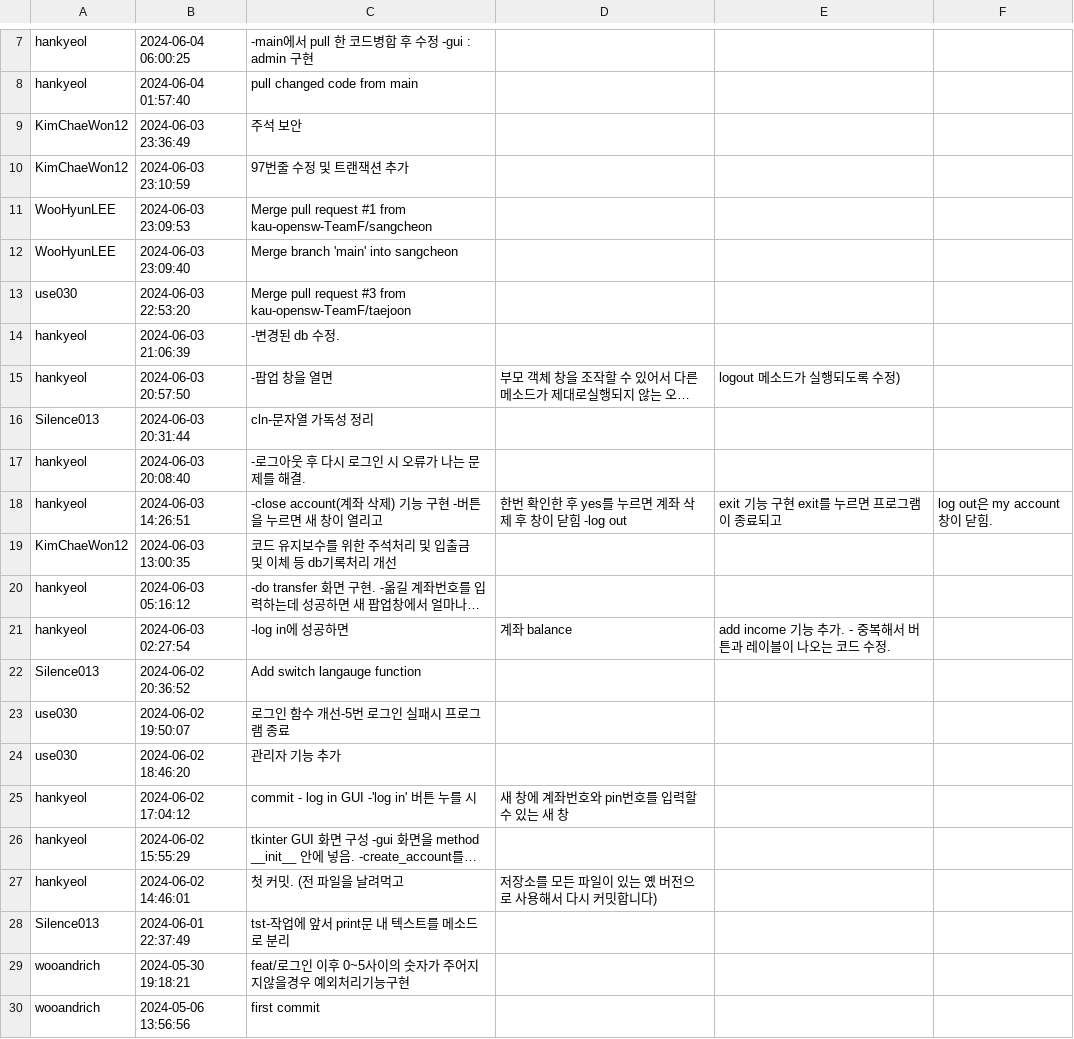
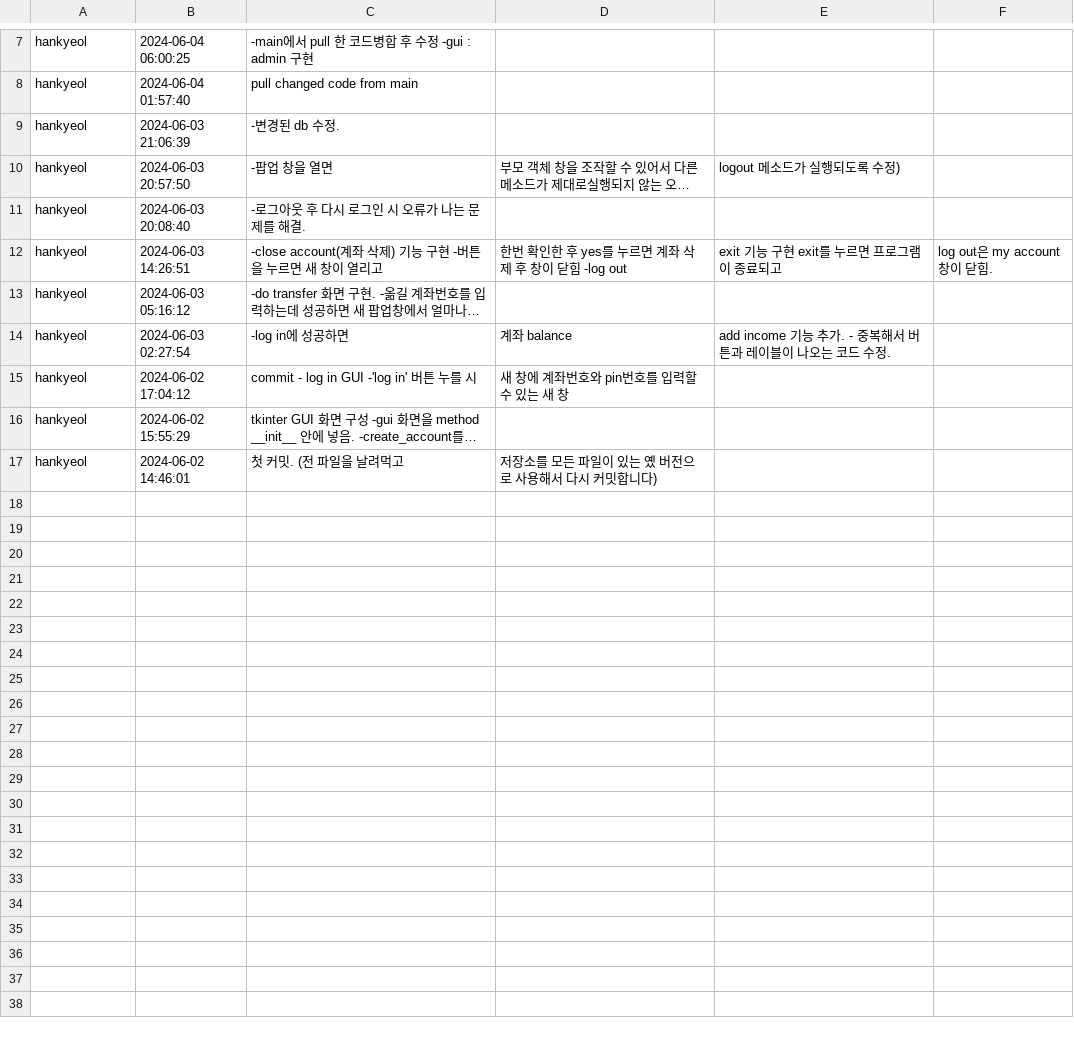
Before and after one commit to kau-opensw-TeamF/BankingApp, a CSV file: history.csv, drawn as a sheet; only a part is shown, gaps mark what is left out; long unchanged cells end in …; the diff names each change by its address in the sheet, - before the commit and + after, or states it on an @@ line.

Commit message:
Update history.csv

```diff
--- a/history.csv
+++ b/history.csv
-row 9: KimChaeWon12 | 2024-06-03 23:36:49 | 주석 보안
-row 10: KimChaeWon12 | 2024-06-03 23:10:59 | 97번줄 수정 및 트랜잭션 추가
-row 11: WooHyunLEE | 2024-06-03 23:09:53 | Merge pull request #1 from kau-opensw-TeamF/sangcheon
-row 12: WooHyunLEE | 2024-06-03 23:09:40 | Merge branch 'main' into sangcheon
-row 13: use030 | 2024-06-03 22:53:20 | Merge pull request #3 from kau-opensw-TeamF/taejoon
-row 16: Silence013 | 2024-06-03 20:31:44 | cln-문자열 가독성 정리
-row 19: KimChaeWon12 | 2024-06-03 13:00:35 | 코드 유지보수를 위한 주석처리 및 입출금 및 이체 등 db기록처리 개선
-row 22: Silence013 | 2024-06-02 20:36:52 | Add switch langauge function
-row 23: use030 | 2024-06-02 19:50:07 | 로그인 함수 개선-5번 로그인 실패시 프로그램 종료
-row 24: use030 | 2024-06-02 18:46:20 | 관리자 기능 추가
-row 28: Silence013 | 2024-06-01 22:37:49 | tst-작업에 앞서 print문 내 텍스트를 메소드로 분리
-row 29: wooandrich | 2024-05-30 19:18:21 | feat/로그인 이후 0~5사이의 숫자가 주어지지않을경우 예외처리기능구현
-row 30: wooandrich | 2024-05-06 13:56:56 | first commit
```
